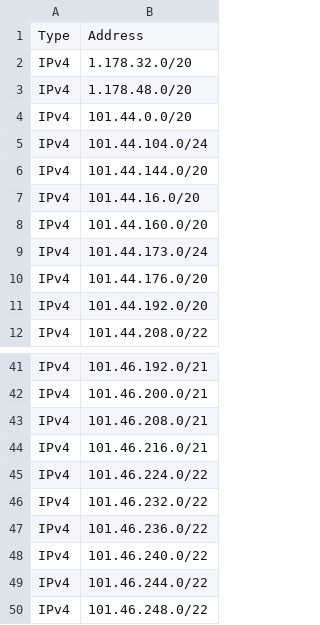
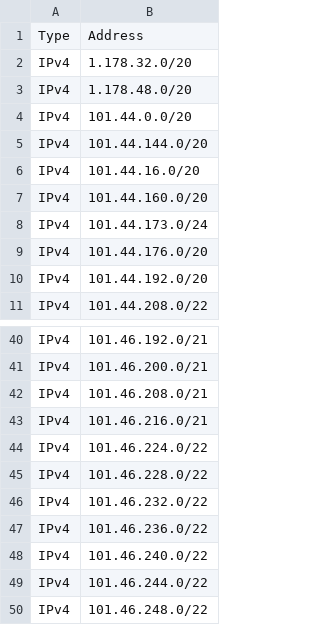
Before and after one commit to disposable/cloud-ip-ranges, a CSV file: csv/huawei-cloud.csv, drawn as a sheet; only a part is shown, gaps mark what is left out.

Commit message:
Updated  (IPv4: , IPv6: )
INFO - Saved aws.csv [IPv4: 7195, IPv6: 2347]
ERROR - Failed to fetch whatsapp: No valid zip file found
ERROR - No valid zip file found
Traceback (most recent call last):
  File "/home/runner/work/cloud-ip-ranges/cloud-ip-ranges/json/../crawler/src/cloud_ip_ranges.py", line 729, in fetch_all
    if res := self._fetch_and_save(source):
  File "/home/runner/work/cloud-ip-ranges/cloud-ip-ranges/json/../crawler/src/cloud_ip_ranges.py", line 627, in _fetch_and_save
    transformed_data = self._transform_response(response, source_key, url[0].startswith("AS"))
  File "/home/runner/work/cloud-ip-ranges/cloud-ip-ranges/json/../crawler/src/cloud_ip_ranges.py", line 564, in _transform_response
    transformed_data = transform_method(response)
  File "/home/runner/work/cloud-ip-ranges/cloud-ip-ranges/json/../crawler/src/cloud_ip_ranges.py", line 434, in _transform_whatsapp
    raise RuntimeError("No valid zip file found")
RuntimeError: No valid zip file found
INFO - Saved heroku-aws.csv [IPv4: 1179, IPv6: 391]
INFO - Saved alibaba.csv [IPv4: 903, IPv6: 86]
INFO - Saved ucloud.csv [IPv4: 692, IPv6: 7]
INFO - Saved huawei-cloud.csv [IPv4: 514, IPv6: 81]
INFO - Saved hetzner.csv [IPv4: 83, IPv6: 6]

```diff
--- a/csv/huawei-cloud.csv
+++ b/csv/huawei-cloud.csv
@@ -4,3 +4,2 @@ IPv4,1.178.48.0/20
 IPv4,101.44.0.0/20
-IPv4,101.44.104.0/24
 IPv4,101.44.144.0/20
@@ -45,2 +44,3 @@ IPv4,101.46.216.0/21
 IPv4,101.46.224.0/22
+IPv4,101.46.228.0/22
 IPv4,101.46.232.0/22
```
Also changed, not shown: 19 other files.
